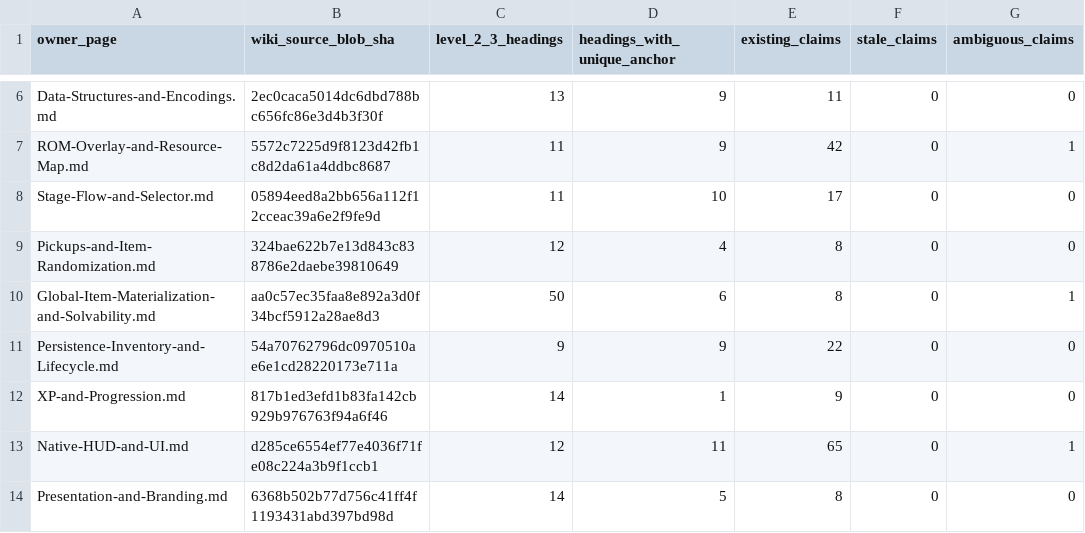
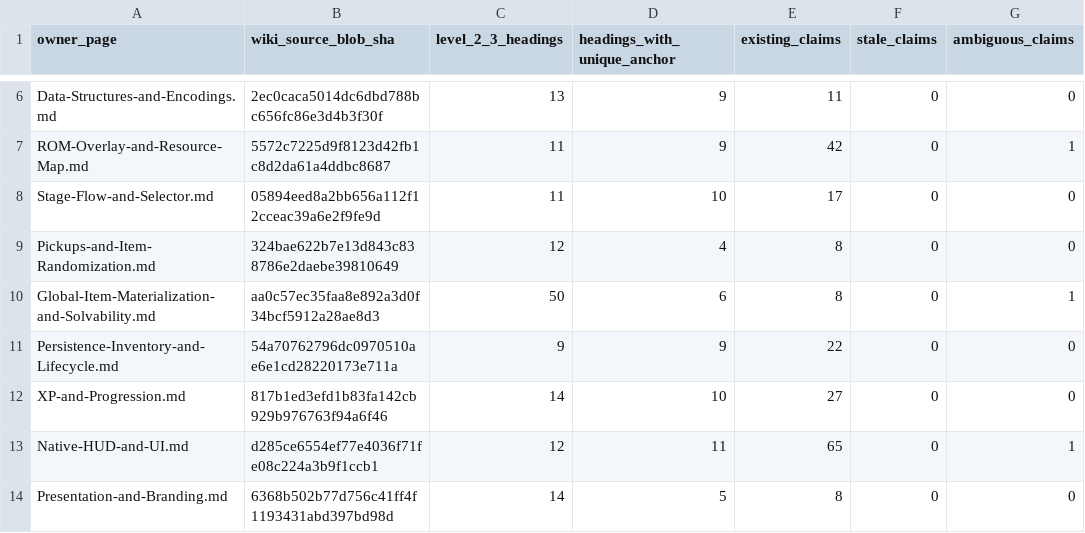
Before and after one commit to smeagol44/MKMSZ-Ghidra, a TSV file: analysis/owner_section_audit_snapshot.tsv, drawn as a sheet; only a part is shown, gaps mark what is left out; the diff names each change by its address in the sheet, - before the commit and + after, or states it on an @@ line.

```diff
--- a/analysis/owner_section_audit_snapshot.tsv
+++ b/analysis/owner_section_audit_snapshot.tsv
-D12 (headings_with_unique_anchor): 1
+D12 (headings_with_unique_anchor): 10
-E12 (existing_claims): 9
+E12 (existing_claims): 27
```
Also changed, not shown: analysis/known_knowledge_families.tsv, 8 other files.
